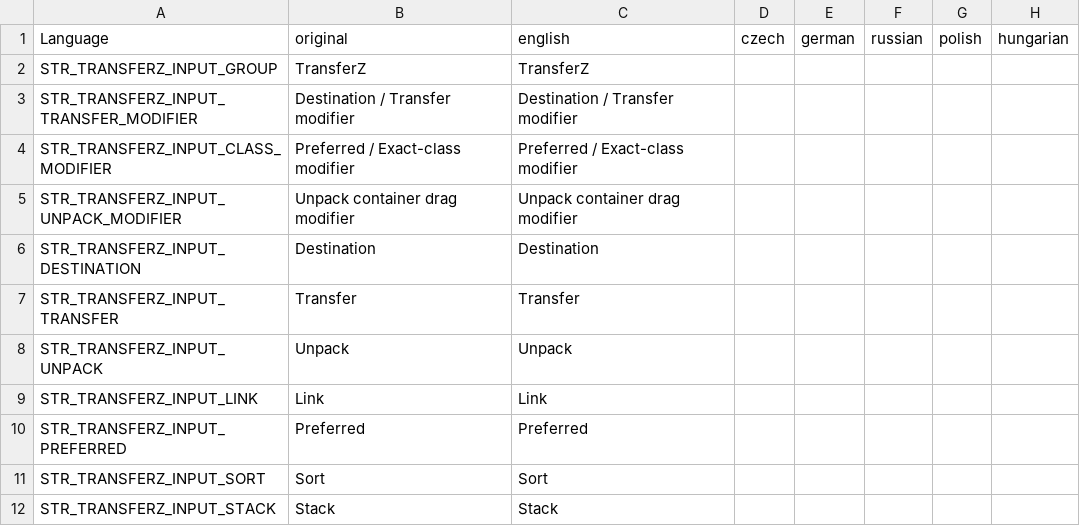
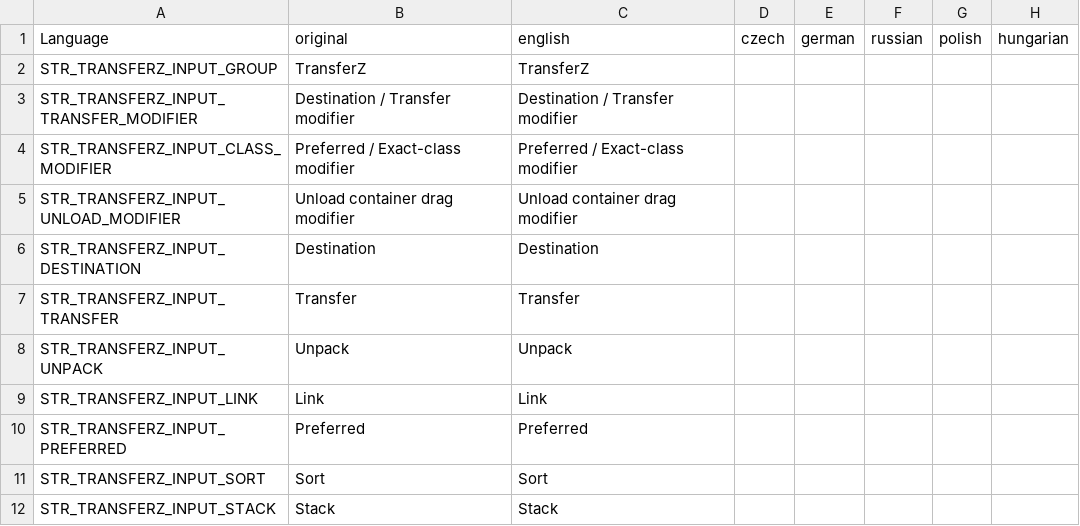
Before and after one commit to netcopdev/TransferZ, a CSV file: stringtable.csv, drawn as a sheet; only a part is shown; the diff names each change by its address in the sheet, - before the commit and + after, or states it on an @@ line.

Commit message:
Make U-drag unload direct container contents

```diff
--- a/stringtable.csv
+++ b/stringtable.csv
-A5: STR_TRANSFERZ_INPUT_UNPACK_MODIFIER
+A5: STR_TRANSFERZ_INPUT_UNLOAD_MODIFIER
-B5: Unpack container drag modifier
+B5: Unload container drag modifier
-C5: Unpack container drag modifier
+C5: Unload container drag modifier
```
Also changed, not shown: 10 other files.
